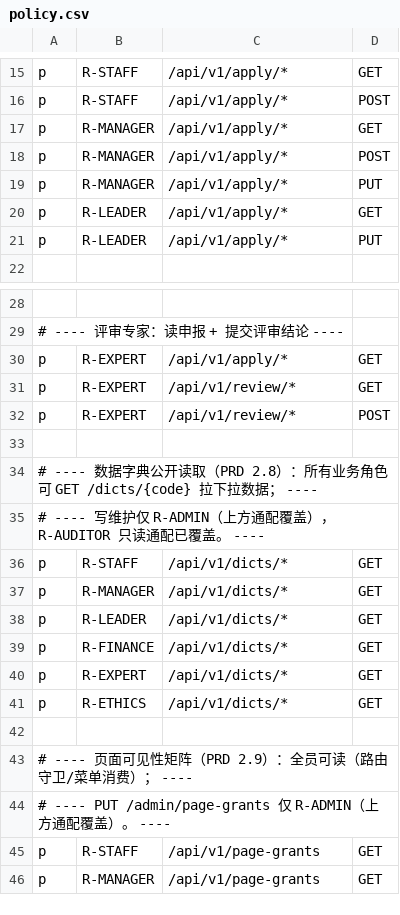
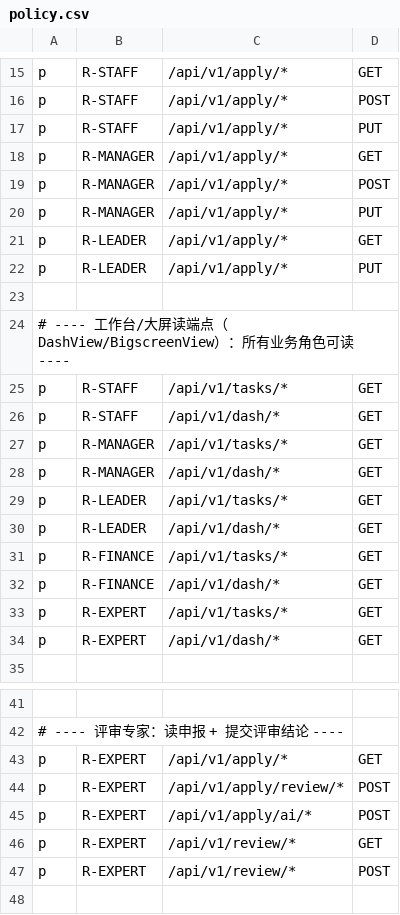
Before and after one commit to jacknjzhou/science-research-project, a CSV file: backend-django/config/casbin/policy.csv, drawn as a sheet; only a part is shown, gaps mark what is left out; the shorter side is filled out with more unchanged rows; the diff names each change by its address in the sheet, - before the commit and + after, or states it on an @@ line.

Commit message:
fix(fe-404): 补齐前端 16 条 404 端点（P 申报 8 + D 大屏 5 + E 项目 2 + 契约 4 方法）
后端新增：
- P 域（apps/p）：documents(9节 Doc[] 旧字段合并)/budget(GET 确定性拆分 + POST upsert P-04)/
  sections/{code} PUT(PApplicationDoc 版本自增)/submit(DRAFT→SUBMITTED 状态机+AI水印确认)/
  ai/draft(规则起草带水印)/ai/review-draft(按分项得分确定性意见)/
  review/mytasks(邀请指派包装 ReviewTask)/review/tasks/{id}:score(幂等 upsert NReviewScore)
- D 大屏（apps/dataops）：tasks/summary(三计数)/dash/metrics/{code}(5 KPI 真聚合,
  未知 code 返 NO_DATA 零值)/dash/forecast(近 6 期线性外推 3 期)/
  dash/report/instance/{id}/drill(健康分桶)/dash/screens(演示单屏)
- E 项目（apps/project）：risk-warnings(经费/里程碑/健康分/风险级确定性规则)/
  archive-checklist(EArchiveChecklist 幂等初始化 + camelCase 契约)
- 模型/迁移：PApplicationDoc(p_application_doc, p.0002)；sysadmin 0004 幂等再同步 policy.csv
- policy.csv：R-STAFF PUT /apply/*、R-EXPERT review|ai POST、全员 /tasks/* /dash/* GET
- 契约兜底：POST /dash/screens、PUT|DELETE /dash/metrics stub（同正则路径参数名统一 {code}）

前端：DashView drill 写死 9001 → 1（绩效 detail 与 activities/payouts 动态 verb 后端已全覆盖，无需改）

测试：tests/test_fe404.py 13 项（分节往返/预算拆分/提交状态机/AI 水印/mytasks 隔离/:score 幂等/
summary 计数/metrics NO_DATA/健康分桶/归档幂等）；全量 180 passed；PG 端到端 15 端点全 200

```diff
--- a/backend-django/config/casbin/policy.csv
+++ b/backend-django/config/casbin/policy.csv
+row 17: p | R-STAFF | /api/v1/apply/* | PUT
+row 23: (empty)
+row 24: # ---- 工作台/大屏读端点（DashView/BigscreenView）：所有业务角色可读 ----
+row 25: p | R-STAFF | /api/v1/tasks/* | GET
+row 26: p | R-STAFF | /api/v1/dash/* | GET
+row 27: p | R-MANAGER | /api/v1/tasks/* | GET
+row 28: p | R-MANAGER | /api/v1/dash/* | GET
+row 29: p | R-LEADER | /api/v1/tasks/* | GET
+row 30: p | R-LEADER | /api/v1/dash/* | GET
+row 31: p | R-FINANCE | /api/v1/tasks/* | GET
+row 32: p | R-FINANCE | /api/v1/dash/* | GET
+row 33: p | R-EXPERT | /api/v1/tasks/* | GET
+row 34: p | R-EXPERT | /api/v1/dash/* | GET
+row 44: p | R-EXPERT | /api/v1/apply/review/* | POST
+row 45: p | R-EXPERT | /api/v1/apply/ai/* | POST
```
Also changed, not shown: 10 other files.
